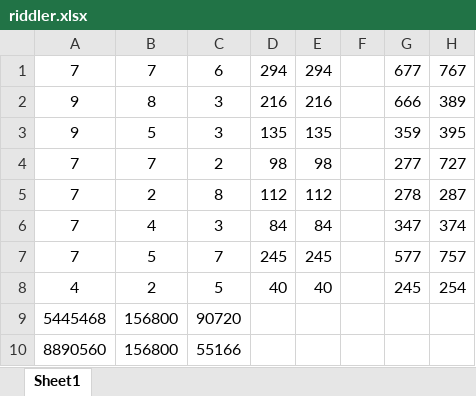
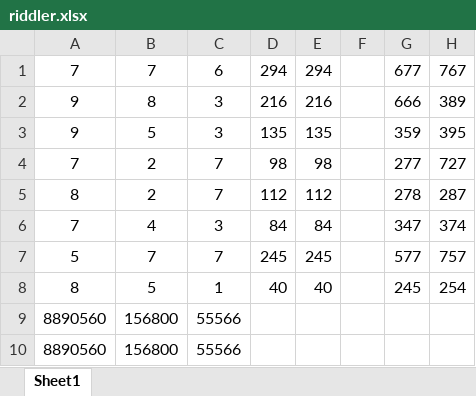
Before and after one commit to alexvornsand/fivethirtyeight-riddler, an Excel workbook: 2021-01-15/Riddler Classic/riddler.xlsx, sheet Sheet1, drawn as a sheet; only a part is shown; values as stored, in another font and other column widths than the file's, no borders; removed rows and columns are numbered as before the commit, all else as after; rows hold the shown columns only; the diff names each change by its address in the sheet, - before the commit and + after, or states it on an @@ line.

Commit message:
Update riddler.xlsx

```diff
--- a/2021-01-15/Riddler Classic/riddler.xlsx (sheet Sheet1)
+++ b/2021-01-15/Riddler Classic/riddler.xlsx (sheet Sheet1)
-B4: 7
+B4: 2
-C4: 2
+C4: 7
-A5: 7
+A5: 8
-C5: 8
+C5: 7
-A7: 7
+A7: 5
-B7: 5
+B7: 7
-A8: 4
+A8: 8
-B8: 2
+B8: 5
-C8: 5
+C8: 1
-row 9: 5445468 | 156800 | 90720
-C9: 55166
+C9: 55566
+row 10: 8890560 | 156800 | 55566
```
Also changed, not shown: formulas that keep their value.
